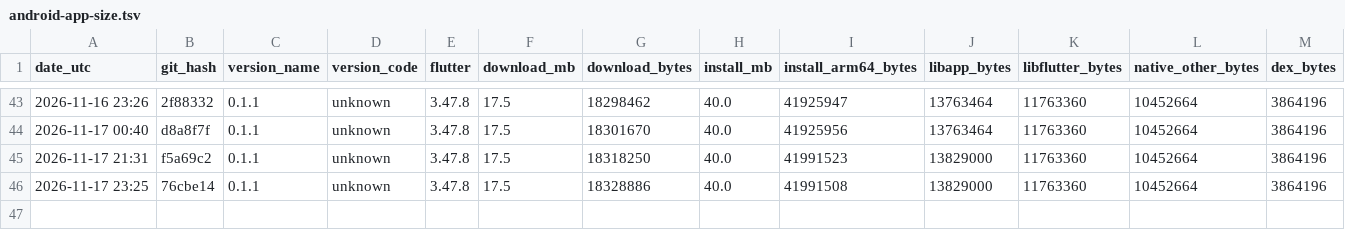
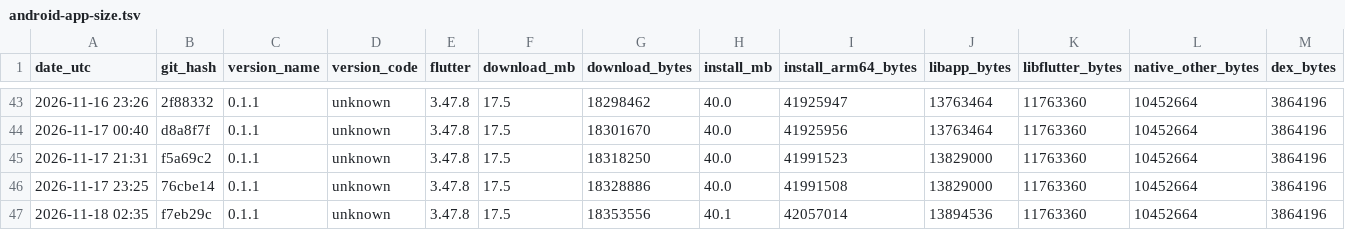
Before and after one commit to guettli/sharedinbox, a TSV file: android-app-size.tsv, drawn as a sheet; only a part is shown, gaps mark what is left out; rows hold the shown columns only; the diff names each change by its address in the sheet, - before the commit and + after, or states it on an @@ line.

```diff
--- a/android-app-size.tsv
+++ b/android-app-size.tsv
+row 47: 2026-11-18 02:35 | f7eb29c | 0.1.1 | unknown | 3.47.8 | 17.5 | 18353556 | 40.1 | 42057014 | 13894536 | 11763360 | 10452664 | 3864196
```
